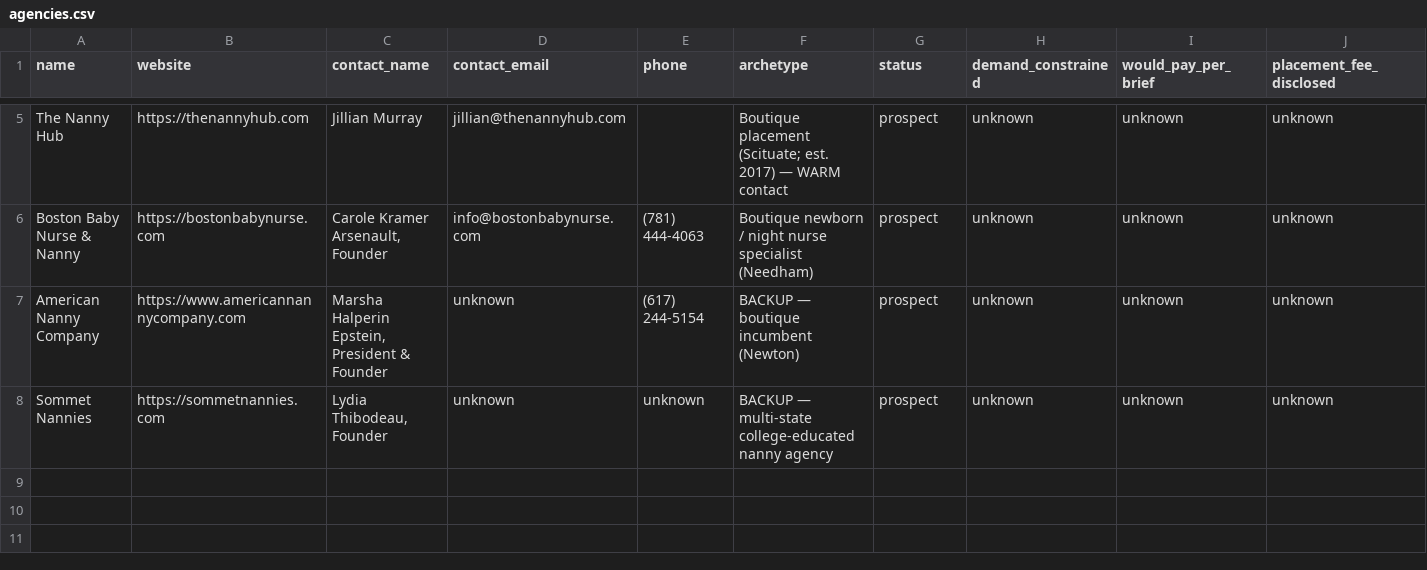
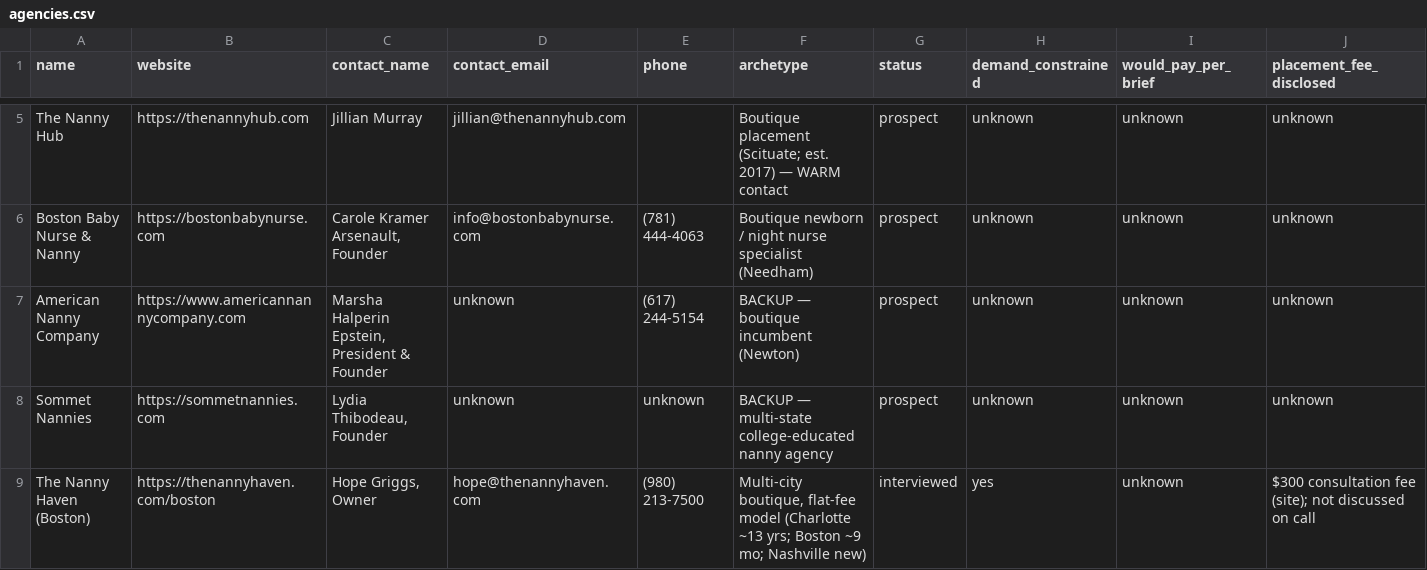
Before and after one commit to jgoulart13/nanny-v1, a CSV file: data/agencies.csv, drawn as a sheet; only a part is shown, gaps mark what is left out; rows hold the shown columns only; the diff names each change by its address in the sheet, - before the commit and + after, or states it on an @@ line.

```diff
--- a/data/agencies.csv
+++ b/data/agencies.csv
+row 9: The Nanny Haven (Boston) | https://thenannyhaven.com/boston | Hope Griggs, Owner | hope@thenannyhaven.com | (980) 213-7500 | Multi-city boutique, flat-fee model (Charlotte ~13 yrs; Boston ~9 mo; Nashville new) | interviewed | yes | unknown | $300 consultation fee (site); not discussed on call
```
